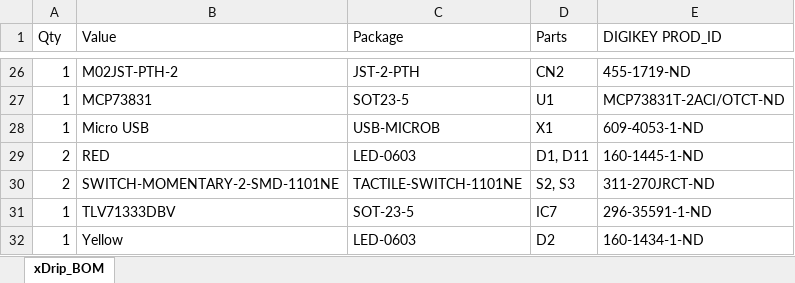
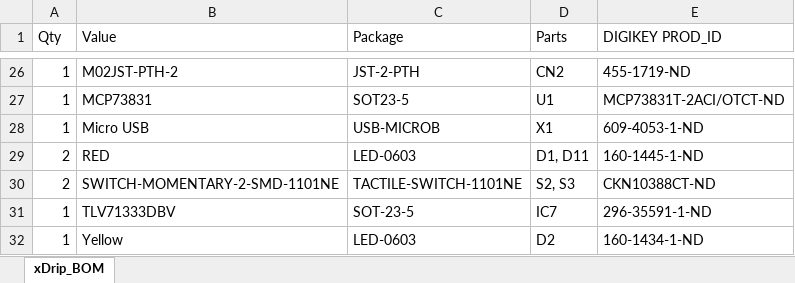
Before and after one commit to IdleHandsProject/xDrip_PCB, an Excel workbook: BOM/xDrip_BOM.xlsx, sheet xDrip_BOM, drawn as a sheet; only a part is shown, gaps mark what is left out; values as stored, in another font and other column widths than the file's, no borders; the diff names each change by its address in the sheet, - before the commit and + after, or states it on an @@ line.

Commit message:
Fixed button part number

```diff
--- a/BOM/xDrip_BOM.xlsx (sheet xDrip_BOM)
+++ b/BOM/xDrip_BOM.xlsx (sheet xDrip_BOM)
-E30 (DIGIKEY PROD_ID): 311-270JRCT-ND
+E30 (DIGIKEY PROD_ID): CKN10388CT-ND
```
